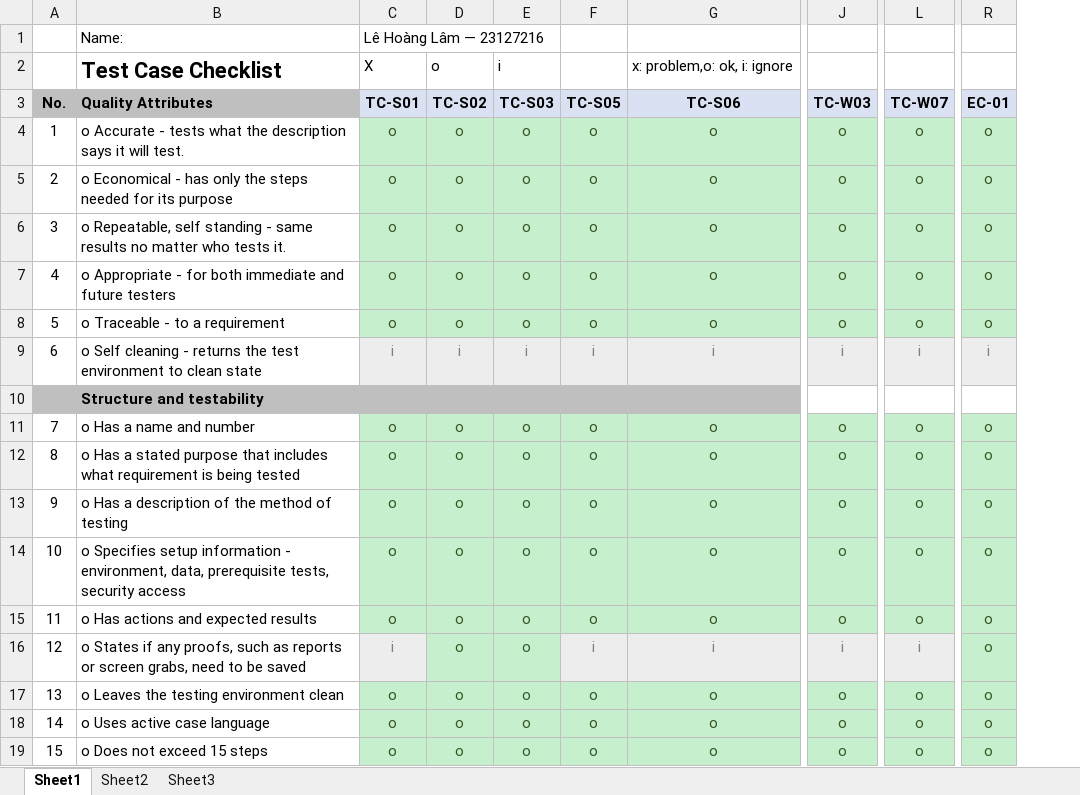
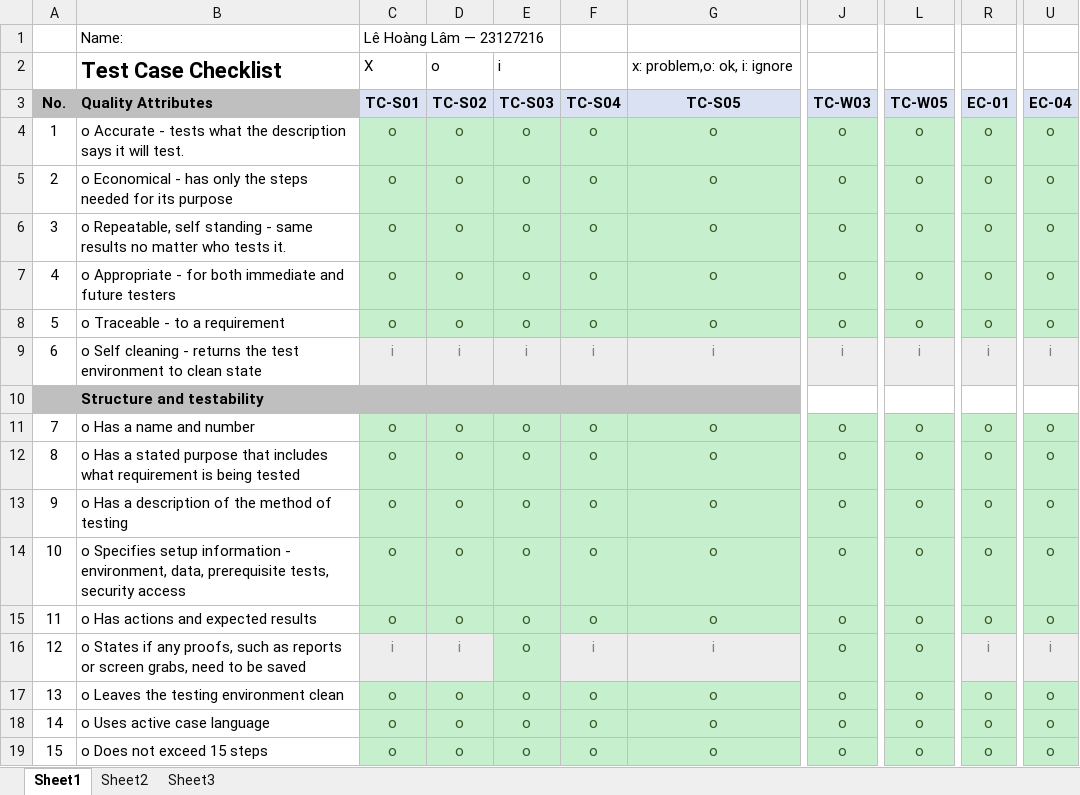
Before and after one commit to lhlam2515/software-testing, an Excel workbook: homeworks/HW01/artifacts/physical-product-testing/test_case_checklist.xlsx, sheet Sheet1, drawn as a sheet; only a part is shown, gaps mark what is left out; values as stored, in another font and other column widths than the file's, no borders; the diff names each change by its address in the sheet, - before the commit and + after, or states it on an @@ line.

Commit message:
feat: record test execution results, add EC-04, and update execution plan for HW01 Req 3
- Record FAIL results for TC-W03 (asymmetric sweep), TC-W05 (jerking oscillation), EC-04 (mid-sweep direction reversal from rapid SPEED pulls)
- Add EC-04 edge case to test_cases.md, test_cases.xlsx, and test_case_checklist.xlsx
- Renumber TC IDs to fill gaps: TC-S05→TC-S04, TC-S06→TC-S05, TC-W07→TC-W05
- Update video execution plan: TC-S03, TC-W01, TC-T01 (PASS) + TC-W03, TC-W05 (FAIL)

```diff
--- a/homeworks/HW01/artifacts/physical-product-testing/test_case_checklist.xlsx (sheet Sheet1)
+++ b/homeworks/HW01/artifacts/physical-product-testing/test_case_checklist.xlsx (sheet Sheet1)
+column U (EC-04), rows 4-19: o | o | o | o | o | i |  | o | o | o | o | o | i | o | o | o
-F3: TC-S05
+F3: TC-S04
-G3: TC-S06
+G3: TC-S05
-L3: TC-W07
+L3: TC-W05
-D16 (TC-S02): o
+D16 (TC-S02): i
@@ D16 fill: #C6EFCE → #EDEDED, text colour: #375623 → #7F7F7F @@
-J16 (TC-W03): i
+J16 (TC-W03): o
@@ J16 fill: #EDEDED → #C6EFCE, text colour: #7F7F7F → #375623 @@
-L16 (TC-W05): i
+L16 (TC-W05): o
@@ L16 fill: #EDEDED → #C6EFCE, text colour: #7F7F7F → #375623 @@
-R16 (EC-01): o
+R16 (EC-01): i
@@ R16 fill: #C6EFCE → #EDEDED, text colour: #375623 → #7F7F7F @@
```
Also changed, not shown: homeworks/HW01/artifacts/physical-product-testing/test_cases.xlsx, 1 other file.
